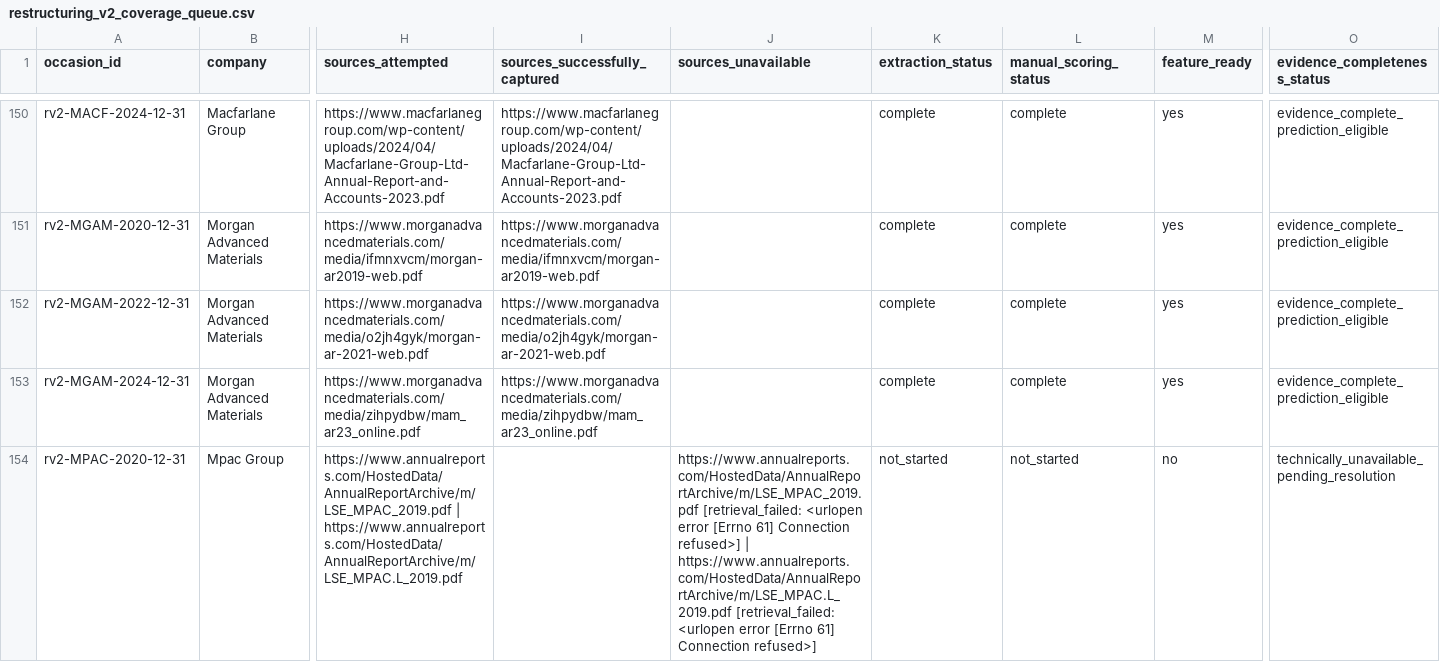
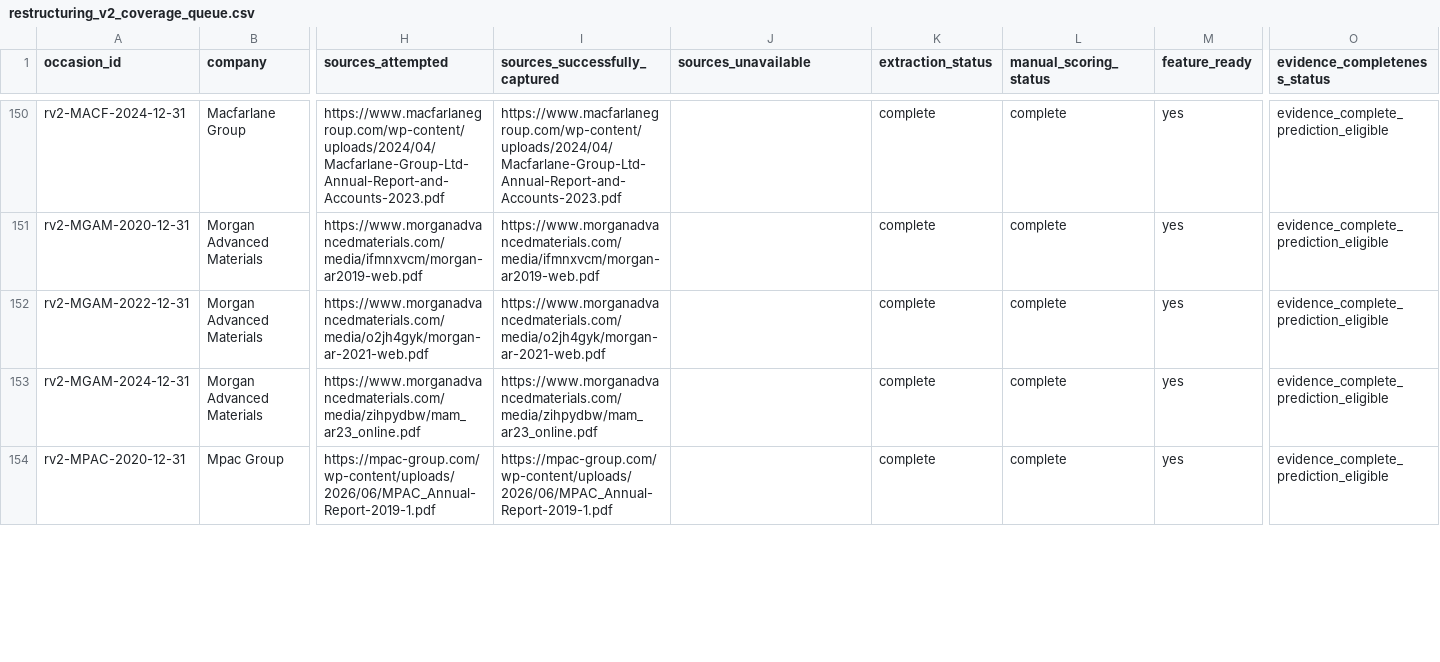
Before and after one commit to roseattridge-gif/piotw-intelligence, a CSV file: data/derived/restructuring_v2_coverage_queue.csv, drawn as a sheet; only a part is shown, gaps mark what is left out; the diff covers the shown part only; the diff names each change by its address in the sheet, - before the commit and + after, or states it on an @@ line.

Commit message:
Add audited restructuring evidence batches

```diff
--- a/data/derived/restructuring_v2_coverage_queue.csv
+++ b/data/derived/restructuring_v2_coverage_queue.csv
-H154 (sources_attempted): https://www.annualreports.com/HostedData/AnnualReportArchive/m/LSE_MPAC_2019.pdf | https://www.annualreports.com/HostedData/AnnualReportArchive/m/LSE_MPAC.L_2019.pdf
+H154 (sources_attempted): https://mpac-group.com/wp-content/uploads/2026/06/MPAC_Annual-Report-2019-1.pdf
-I154 (sources_successfully_captured): (empty)
+I154 (sources_successfully_captured): https://mpac-group.com/wp-content/uploads/2026/06/MPAC_Annual-Report-2019-1.pdf
-J154 (sources_unavailable): https://www.annualreports.com/HostedData/AnnualReportArchive/m/LSE_MPAC_2019.pdf [retrieval_failed: <urlopen error [Errno 61] Connection refused>] | https://www.annualreports.com/HostedData/AnnualReportArchive/m/LSE_MPAC.L_2019.pdf [retrieval_failed: <urlopen error [Errno 61] Connection refused>]
+J154 (sources_unavailable): (empty)
-K154 (extraction_status): not_started
+K154 (extraction_status): complete
-L154 (manual_scoring_status): not_started
+L154 (manual_scoring_status): complete
-M154 (feature_ready): no
+M154 (feature_ready): yes
-O154 (evidence_completeness_status): technically_unavailable_pending_resolution
+O154 (evidence_completeness_status): evidence_complete_prediction_eligible
```
Also changed, not shown: 14 edited cells elsewhere in this file, data/restructuring_v2/features.csv, 3 other files.
